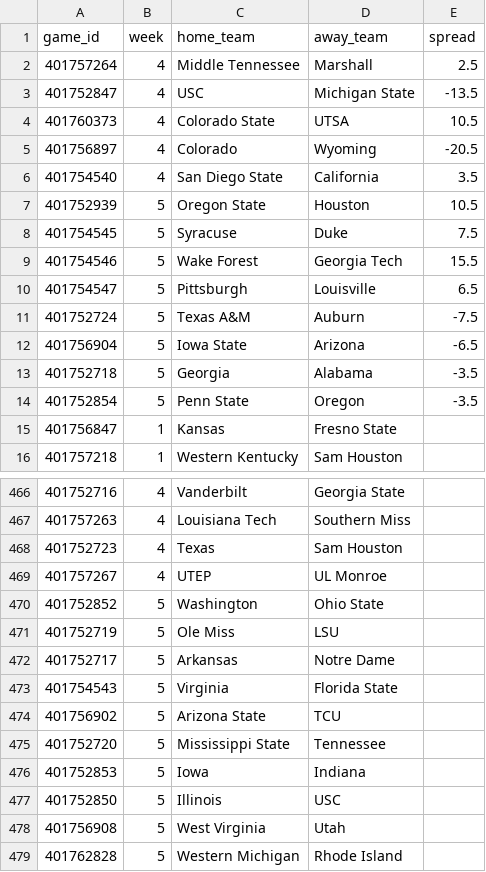
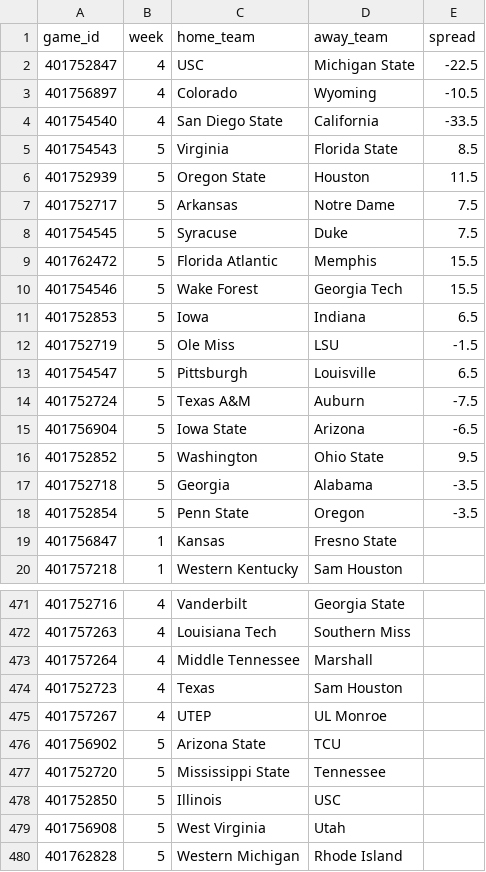
Before and after one commit to coxryan/UnifiedPredictiveAlgorithm, a CSV file: dist/data/market_debug.csv, drawn as a sheet; only a part is shown, gaps mark what is left out; the diff covers the shown part only.

```diff
--- a/dist/data/market_debug.csv
+++ b/dist/data/market_debug.csv
@@ -1,10 +1,13 @@
 game_id,week,home_team,away_team,spread
-401757264,4,Middle Tennessee,Marshall,2.5
-401752847,4,USC,Michigan State,-13.5
-401760373,4,Colorado State,UTSA,10.5
-401756897,4,Colorado,Wyoming,-20.5
-401754540,4,San Diego State,California,3.5
-401752939,5,Oregon State,Houston,10.5
+401752847,4,USC,Michigan State,-22.5
+401756897,4,Colorado,Wyoming,-10.5
+401754540,4,San Diego State,California,-33.5
+401754543,5,Virginia,Florida State,8.5
+401752939,5,Oregon State,Houston,11.5
+401752717,5,Arkansas,Notre Dame,7.5
 401754545,5,Syracuse,Duke,7.5
+401762472,5,Florida Atlantic,Memphis,15.5
 401754546,5,Wake Forest,Georgia Tech,15.5
+401752853,5,Iowa,Indiana,6.5
+401752719,5,Ole Miss,LSU,-1.5
 401754547,5,Pittsburgh,Louisville,6.5
@@ -12,2 +15,3 @@ game_id,week,home_team,away_team,spread
 401756904,5,Iowa State,Arizona,-6.5
+401752852,5,Washington,Ohio State,9.5
 401752718,5,Georgia,Alabama,-3.5
@@ -467,11 +472,7 @@ game_id,week,home_team,away_team,spread
 401757263,4,Louisiana Tech,Southern Miss,
+401757264,4,Middle Tennessee,Marshall,
 401752723,4,Texas,Sam Houston,
 401757267,4,UTEP,UL Monroe,
-401752852,5,Washington,Ohio State,
-401752719,5,Ole Miss,LSU,
-401752717,5,Arkansas,Notre Dame,
-401754543,5,Virginia,Florida State,
 401756902,5,Arizona State,TCU,
 401752720,5,Mississippi State,Tennessee,
-401752853,5,Iowa,Indiana,
 401752850,5,Illinois,USC,
```
Also changed, not shown: 1 added row and 1 removed row elsewhere in this file, dist/data/live_scores.csv, 8 other files.
